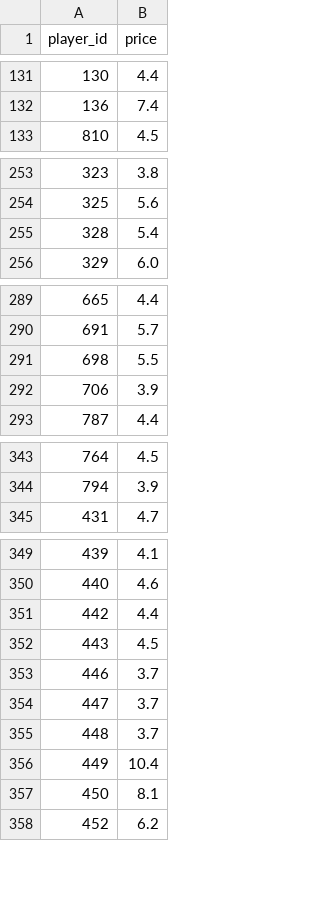
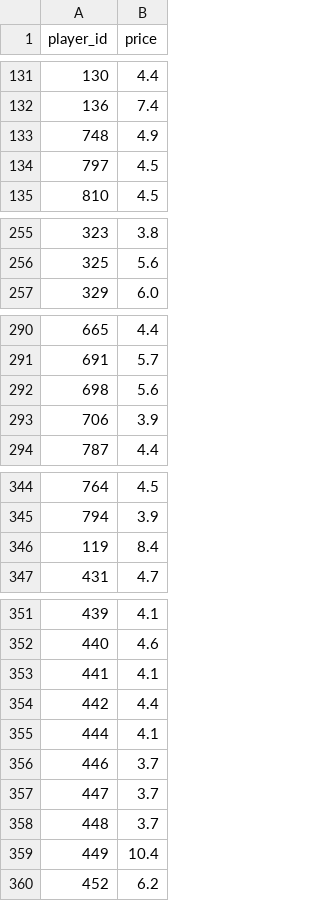
Before and after one commit to dauadaishaya9-lab/Fpl-price-predictor-, a CSV file: data/last_prices.csv, drawn as a sheet; only a part is shown, gaps mark what is left out.

```diff
--- a/data/last_prices.csv
+++ b/data/last_prices.csv
@@ -132,2 +132,4 @@ player_id,price
 136,7.4
+748,4.9
+797,4.5
 810,4.5
@@ -254,3 +256,2 @@ player_id,price
 325,5.6
-328,5.4
 329,6.0
@@ -290,3 +291,3 @@ player_id,price
 691,5.7
-698,5.5
+698,5.6
 706,3.9
@@ -344,2 +345,3 @@ player_id,price
 794,3.9
+119,8.4
 431,4.7
@@ -350,4 +352,5 @@ player_id,price
 440,4.6
+441,4.1
 442,4.4
-443,4.5
+444,4.1
 446,3.7
@@ -356,3 +359,2 @@ player_id,price
 449,10.4
-450,8.1
 452,6.2
```
Also changed, not shown: data/evaluation.csv, data/predictions.csv, 4 other files.
